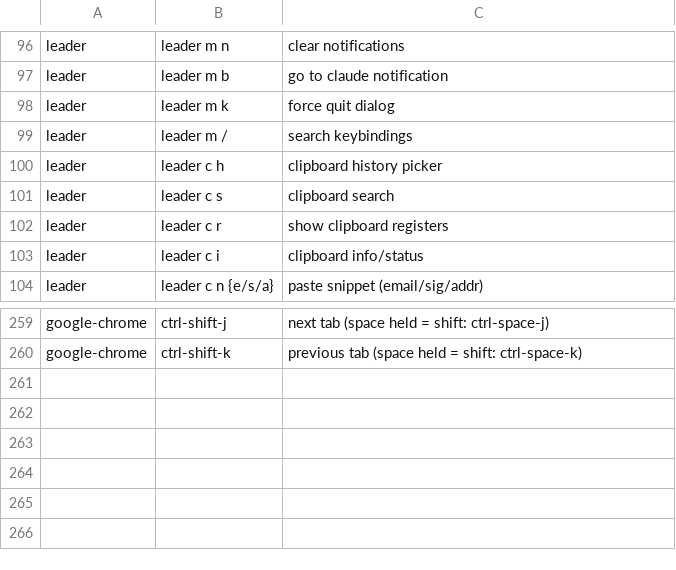
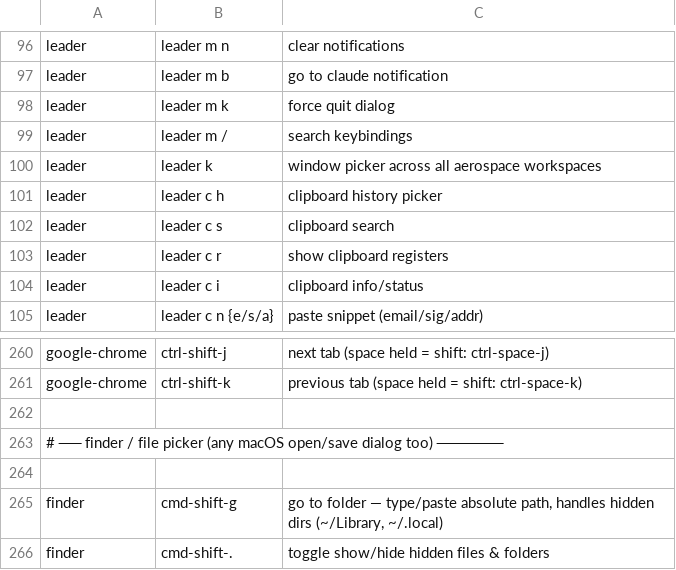
Before and after one commit to d-baranowski/dotfiles-chezmoi, a TSV file: private_dot_config/keybindings.tsv, drawn as a sheet; only a part is shown, gaps mark what is left out.

```diff
--- a/private_dot_config/keybindings.tsv
+++ b/private_dot_config/keybindings.tsv
@@ -99,2 +99,3 @@ leader	leader m k	force quit dialog
 leader	leader m /	search keybindings
+leader	leader k	window picker across all aerospace workspaces
 leader	leader c h	clipboard history picker
@@ -260 +261,6 @@ google-chrome	ctrl-shift-j	next tab (space held = shift: ctrl-space-j)
 google-chrome	ctrl-shift-k	previous tab (space held = shift: ctrl-space-k)
+
+# ── finder / file picker (any macOS open/save dialog too) ──────
+
+finder	cmd-shift-g	"go to folder" — type/paste absolute path, handles hidden dirs (~/Library, ~/.local)
+finder	cmd-shift-.	toggle show/hide hidden files & folders
```
Also changed, not shown: 11 other files.
